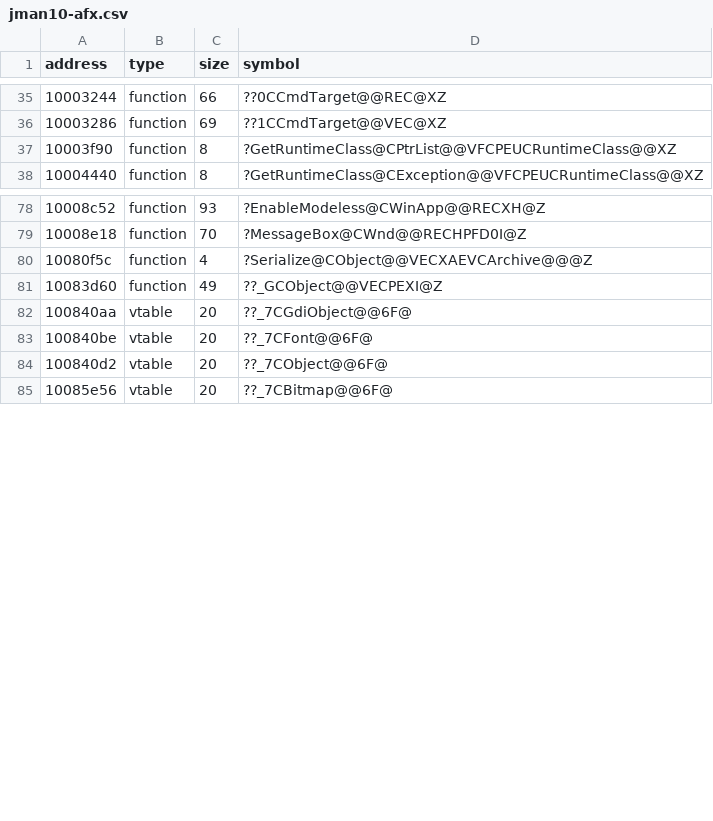
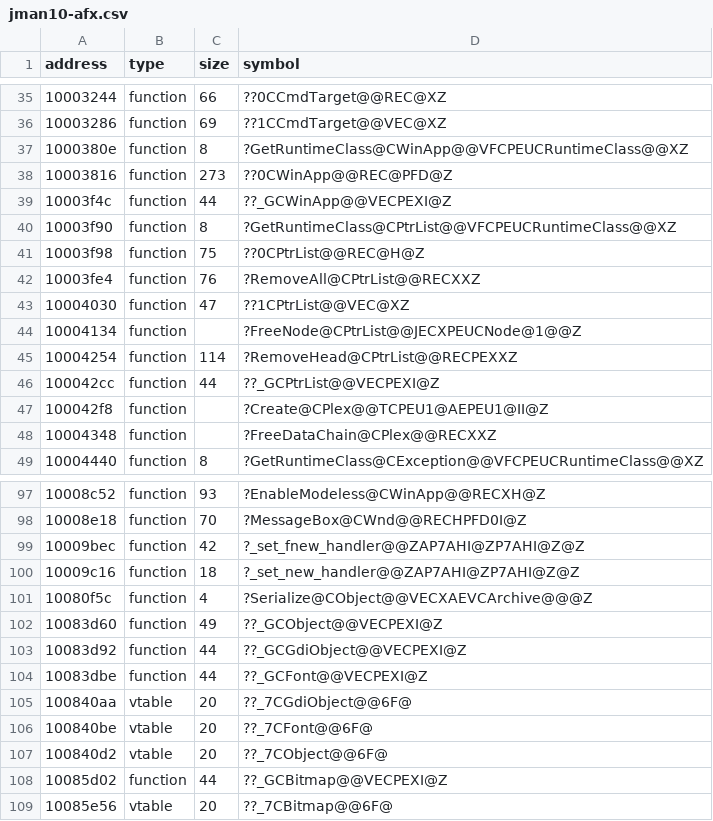
Before and after one commit to disinvite/jman-decomp, a CSV file: metadata/jman10-afx.csv, drawn as a sheet; only a part is shown, gaps mark what is left out; the diff covers the shown part only; the diff names each change by its address in the sheet, - before the commit and + after, or states it on an @@ line.

Commit message:
`BasePathDialog` constructor. Add more MFC functions. (#2)
BasePathDialog constructor. Add more MFC functions.

```diff
--- a/metadata/jman10-afx.csv
+++ b/metadata/jman10-afx.csv
+row 37: 1000380e | function | 8 | ?GetRuntimeClass@CWinApp@@VFCPEUCRuntimeClass@@XZ
+row 38: 10003816 | function | 273 | ??0CWinApp@@REC@PFD@Z
+row 39: 10003f4c | function | 44 | ??_GCWinApp@@VECPEXI@Z
+row 41: 10003f98 | function | 75 | ??0CPtrList@@REC@H@Z
+row 42: 10003fe4 | function | 76 | ?RemoveAll@CPtrList@@RECXXZ
+row 43: 10004030 | function | 47 | ??1CPtrList@@VEC@XZ
+row 44: 10004134 | function |  | ?FreeNode@CPtrList@@JECXPEUCNode@1@@Z
+row 45: 10004254 | function | 114 | ?RemoveHead@CPtrList@@RECPEXXZ
+row 46: 100042cc | function | 44 | ??_GCPtrList@@VECPEXI@Z
+row 47: 100042f8 | function |  | ?Create@CPlex@@TCPEU1@AEPEU1@II@Z
+row 48: 10004348 | function |  | ?FreeDataChain@CPlex@@RECXXZ
+row 99: 10009bec | function | 42 | ?_set_fnew_handler@@ZAP7AHI@ZP7AHI@Z@Z
+row 100: 10009c16 | function | 18 | ?_set_new_handler@@ZAP7AHI@ZP7AHI@Z@Z
+row 103: 10083d92 | function | 44 | ??_GCGdiObject@@VECPEXI@Z
+row 104: 10083dbe | function | 44 | ??_GCFont@@VECPEXI@Z
+row 108: 10085d02 | function | 44 | ??_GCBitmap@@VECPEXI@Z
```
Also changed, not shown: 9 added rows and 1 edited cell elsewhere in this file, 2 other files.
